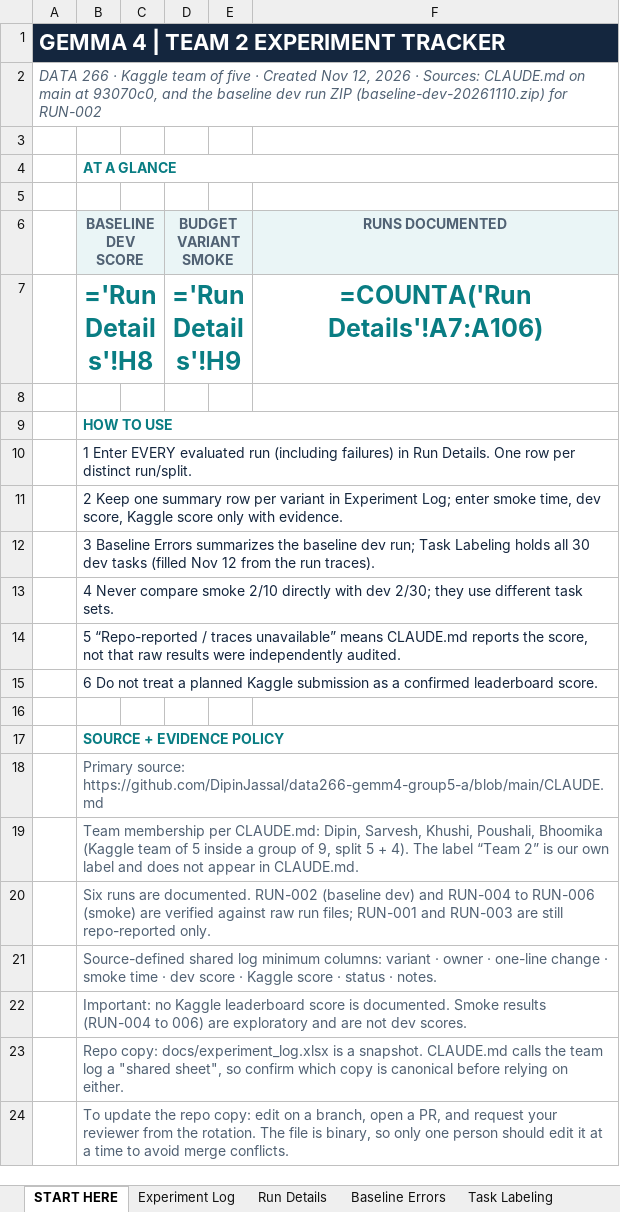
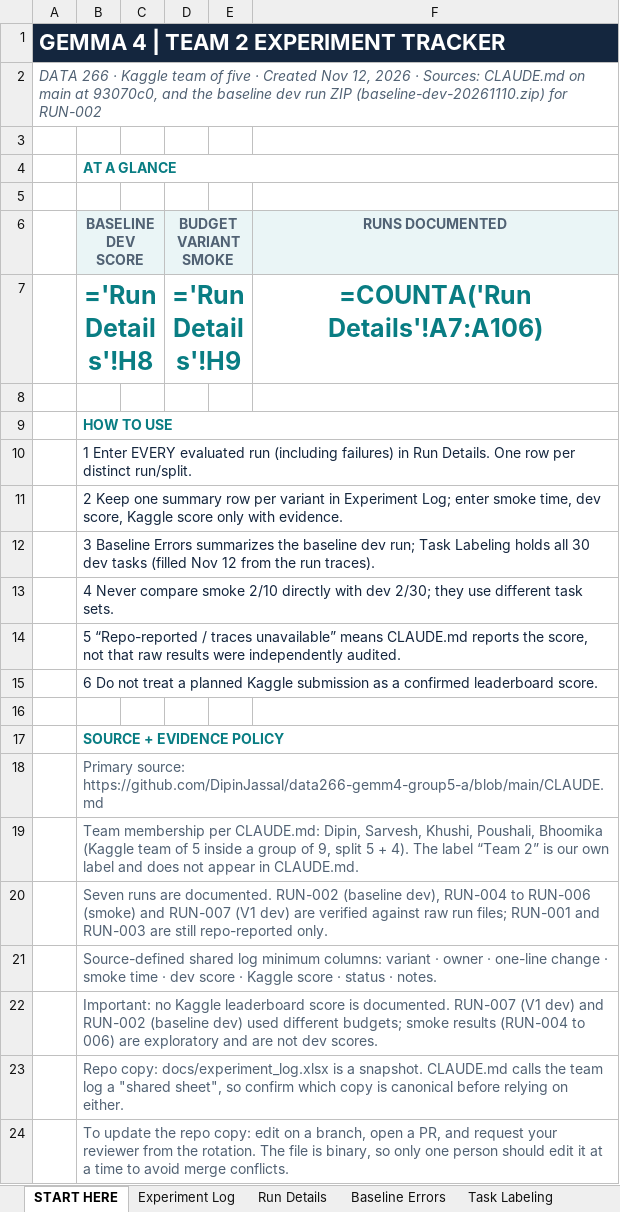
Before and after one commit to DipinJassal/data266-gemm4-group5-a, an Excel workbook: docs/experiment_log.xlsx, sheet START HERE, drawn as a sheet; values as stored, in another font and other column widths than the file's, no borders; formulas without a stored value are shown as written; the diff names each change by its address in the sheet, - before the commit and + after, or states it on an @@ line.

Commit message:
docs: add V1 dev evaluation (RUN-007, 5/30) and scoring-environment findings
- experiment_log.xlsx: RUN-007 (V1 30-task dev, 5/30 = 16.7%) in Run Details;
  V1 dev score in Experiment Log beside the baseline's 2/30; new V1 Dev Labeling
  sheet (30 tasks); Smoke Labeling correction for control fastapi_14962.
  Baseline sheets and chart unchanged.
- v1_dev_analysis.md: full 30-task results, metrics, method and limitations;
  official 5/30 plus a clearly labelled 5/23 sensitivity figure. Not a
  controlled comparison with the 1-min baseline; dev reference patches not
  inspected.
- scoring_environment_comparison.md: why 7/30 dev tasks cannot pass in our
  evaluator (subprocess sandbox skips test-dependency installation, same as the
  official Getting Started notebook); the official Docker scorer very likely
  uses a larger private wheels cache (not verified).
- v1_smoke_analysis.md, httpbin_investigation.md, CLAUDE.md: corrections and
  dev evidence.

No experiment configuration changed.

```diff
--- a/docs/experiment_log.xlsx (sheet START HERE)
+++ b/docs/experiment_log.xlsx (sheet START HERE)
-B20 (BASELINE DEV SCORE): Six runs are documented. RUN-002 (baseline dev) and RUN-004 to RUN-006 (smoke) are verified…
+B20 (BASELINE DEV SCORE): Seven runs are documented. RUN-002 (baseline dev), RUN-004 to RUN-006 (smoke) and RUN-007 (V1 dev) are verified…
-B22 (BASELINE DEV SCORE): …is documented. Smoke results (RUN-004…
+B22 (BASELINE DEV SCORE): …is documented. RUN-007 (V1 dev) and RUN-002 (baseline dev) used different budgets; smoke results (RUN-004…
```
Also changed, not shown: sheet Run Details, sheet Experiment Log, sheet Smoke Labeling, other sheet tabs, 5 other files.
